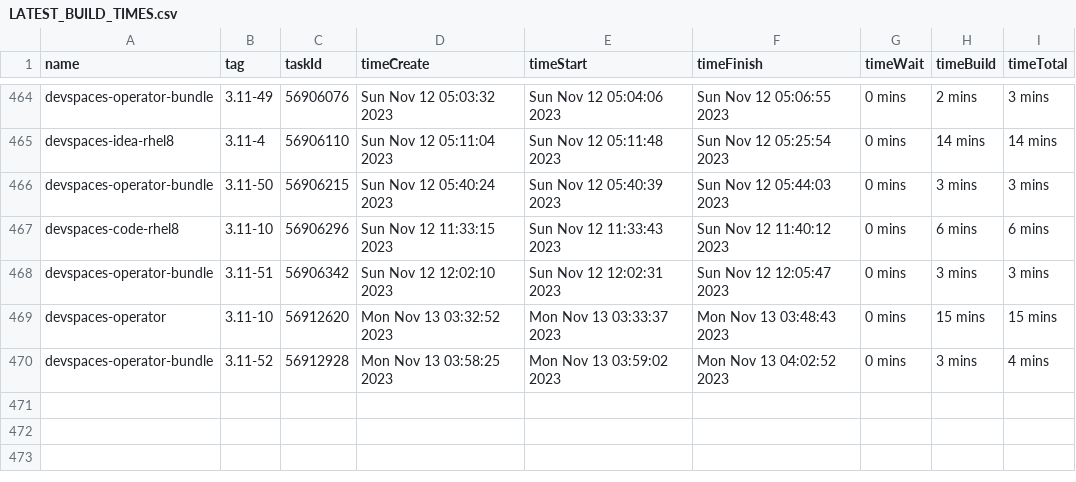
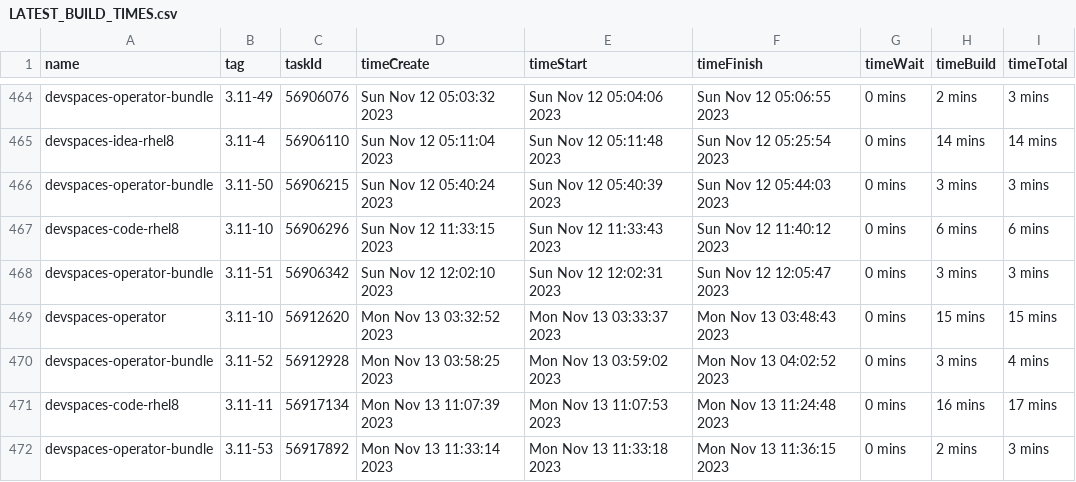
Before and after one commit to redhat-developer/devspaces, a CSV file: dependencies/LATEST_BUILD_TIMES.csv, drawn as a sheet; only a part is shown, gaps mark what is left out; the diff names each change by its address in the sheet, - before the commit and + after, or states it on an @@ line.

Commit message:
chore: Update dependencies/LATEST_IMAGES, COMMITS, DIGESTS, INDEXES, BUILD_TIMES
Signed-off-by: devstudio-release <nickboldt+devstudio-release@gmail.com>

```diff
--- a/dependencies/LATEST_BUILD_TIMES.csv
+++ b/dependencies/LATEST_BUILD_TIMES.csv
+row 471: devspaces-code-rhel8 | 3.11-11 | 56917134 | Mon Nov 13 11:07:39 2023 | Mon Nov 13 11:07:53 2023 | Mon Nov 13 11:24:48 2023 | 0 mins | 16 mins | 17 mins
+row 472: devspaces-operator-bundle | 3.11-53 | 56917892 | Mon Nov 13 11:33:14 2023 | Mon Nov 13 11:33:18 2023 | Mon Nov 13 11:36:15 2023 | 0 mins | 2 mins | 3 mins
```
Also changed, not shown: 6 other files.
